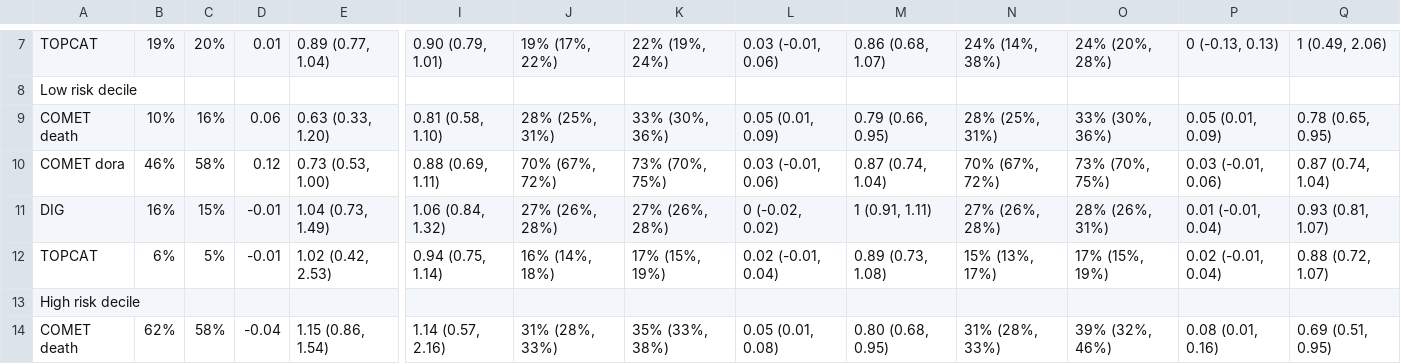
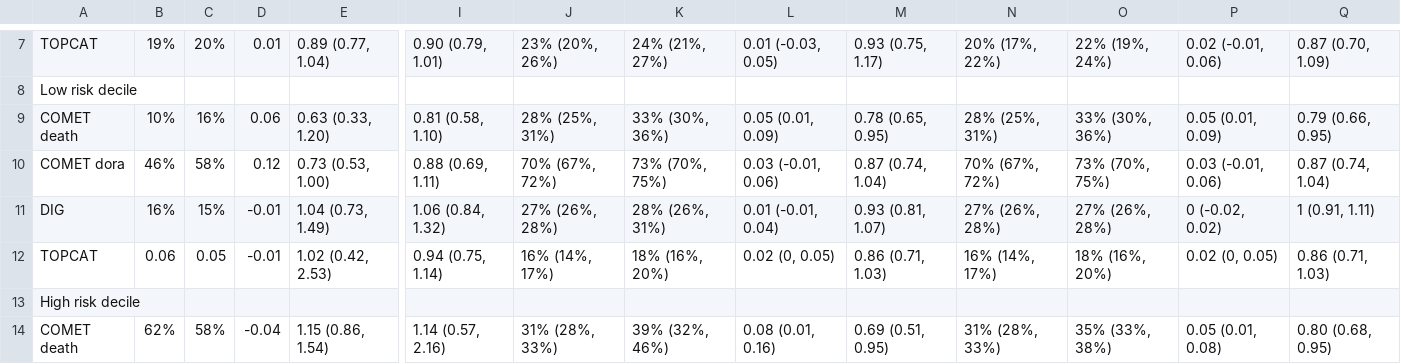
Before and after one commit to liliwei93/HF-calibration, a CSV file: S11_Exploratory analyses.csv, drawn as a sheet; only a part is shown, gaps mark what is left out; the diff covers the shown part only; the diff names each change by its address in the sheet, - before the commit and + after, or states it on an @@ line.

```diff
--- a/S11_Exploratory analyses.csv
+++ b/S11_Exploratory analyses.csv
-J7: 19% (17%, 22%)
+J7: 23% (20%, 26%)
-K7: 22% (19%, 24%)
+K7: 24% (21%, 27%)
-L7: 0.03 (-0.01, 0.06)
+L7: 0.01 (-0.03, 0.05)
-M7: 0.86 (0.68, 1.07)
+M7: 0.93 (0.75, 1.17)
-N7: 24% (14%, 38%)
+N7: 20% (17%, 22%)
-O7: 24% (20%, 28%)
+O7: 22% (19%, 24%)
-P7: 0 (-0.13, 0.13)
+P7: 0.02 (-0.01, 0.06)
-Q7: 1 (0.49, 2.06)
+Q7: 0.87 (0.70, 1.09)
-M9: 0.79 (0.66, 0.95)
+M9: 0.78 (0.65, 0.95)
-Q9: 0.78 (0.65, 0.95)
+Q9: 0.79 (0.66, 0.95)
-K11: 27% (26%, 28%)
+K11: 28% (26%, 31%)
-L11: 0 (-0.02, 0.02)
+L11: 0.01 (-0.01, 0.04)
-M11: 1 (0.91, 1.11)
+M11: 0.93 (0.81, 1.07)
-O11: 28% (26%, 31%)
+O11: 27% (26%, 28%)
-P11: 0.01 (-0.01, 0.04)
+P11: 0 (-0.02, 0.02)
-Q11: 0.93 (0.81, 1.07)
+Q11: 1 (0.91, 1.11)
-B12: 6%
+B12: 0.06
-C12: 5%
+C12: 0.05
-J12: 16% (14%, 18%)
+J12: 16% (14%, 17%)
-K12: 17% (15%, 19%)
+K12: 18% (16%, 20%)
-L12: 0.02 (-0.01, 0.04)
+L12: 0.02 (0, 0.05)
-M12: 0.89 (0.73, 1.08)
+M12: 0.86 (0.71, 1.03)
-N12: 15% (13%, 17%)
+N12: 16% (14%, 17%)
-O12: 17% (15%, 19%)
+O12: 18% (16%, 20%)
-P12: 0.02 (-0.01, 0.04)
+P12: 0.02 (0, 0.05)
-Q12: 0.88 (0.72, 1.07)
+Q12: 0.86 (0.71, 1.03)
-K14: 35% (33%, 38%)
+K14: 39% (32%, 46%)
-L14: 0.05 (0.01, 0.08)
+L14: 0.08 (0.01, 0.16)
-M14: 0.80 (0.68, 0.95)
+M14: 0.69 (0.51, 0.95)
-O14: 39% (32%, 46%)
+O14: 35% (33%, 38%)
-P14: 0.08 (0.01, 0.16)
+P14: 0.05 (0.01, 0.08)
-Q14: 0.69 (0.51, 0.95)
+Q14: 0.80 (0.68, 0.95)
```
Also changed, not shown: 50 edited cells elsewhere in this file, S9_Measure of effects in uncalibrated and calibrated analyses.csv.
